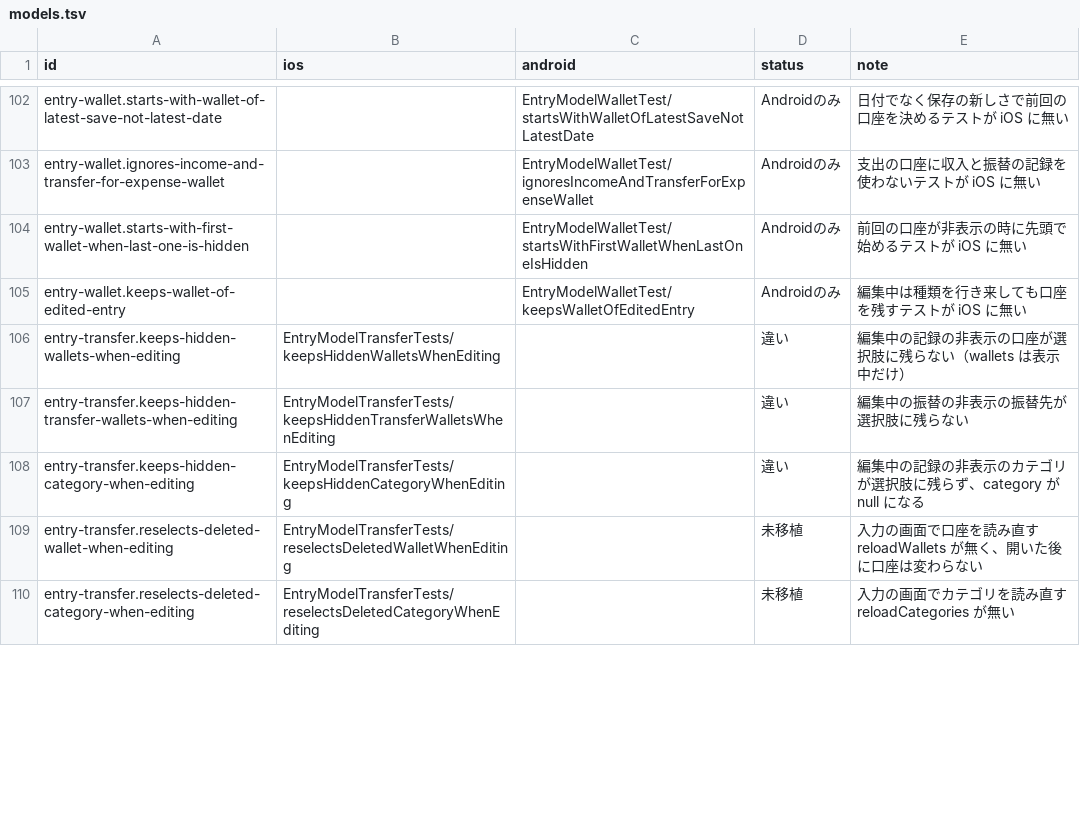
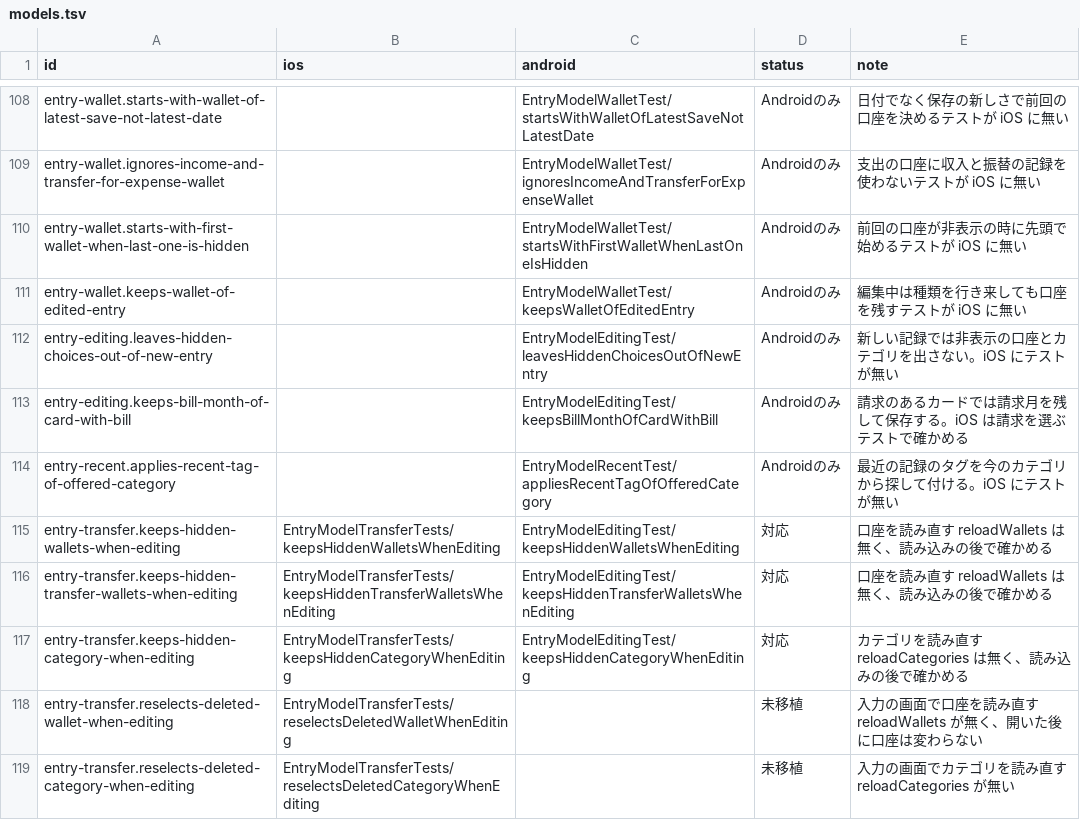
Before and after one commit to yossibank/kakeibot, a TSV file: spec/scenarios/models.tsv, drawn as a sheet; only a part is shown, gaps mark what is left out; the diff covers the shown part only.

```diff
--- a/spec/scenarios/models.tsv
+++ b/spec/scenarios/models.tsv
@@ -105,5 +111,8 @@ entry-wallet.starts-with-first-wallet-when-last-one-is-hidden		EntryModelWalletT
 entry-wallet.keeps-wallet-of-edited-entry		EntryModelWalletTest/keepsWalletOfEditedEntry	Androidのみ	編集中は種類を行き来しても口座を残すテストが iOS に無い
-entry-transfer.keeps-hidden-wallets-when-editing	EntryModelTransferTests/keepsHiddenWalletsWhenEditing		違い	編集中の記録の非表示の口座が選択肢に残らない（wallets は表示中だけ）
-entry-transfer.keeps-hidden-transfer-wallets-when-editing	EntryModelTransferTests/keepsHiddenTransferWalletsWhenEditing		違い	編集中の振替の非表示の振替先が選択肢に残らない
-entry-transfer.keeps-hidden-category-when-editing	EntryModelTransferTests/keepsHiddenCategoryWhenEditing		違い	編集中の記録の非表示のカテゴリが選択肢に残らず、category が null になる
+entry-editing.leaves-hidden-choices-out-of-new-entry		EntryModelEditingTest/leavesHiddenChoicesOutOfNewEntry	Androidのみ	新しい記録では非表示の口座とカテゴリを出さない。iOS にテストが無い
+entry-editing.keeps-bill-month-of-card-with-bill		EntryModelEditingTest/keepsBillMonthOfCardWithBill	Androidのみ	請求のあるカードでは請求月を残して保存する。iOS は請求を選ぶテストで確かめる
+entry-recent.applies-recent-tag-of-offered-category		EntryModelRecentTest/appliesRecentTagOfOfferedCategory	Androidのみ	最近の記録のタグを今のカテゴリから探して付ける。iOS にテストが無い
+entry-transfer.keeps-hidden-wallets-when-editing	EntryModelTransferTests/keepsHiddenWalletsWhenEditing	EntryModelEditingTest/keepsHiddenWalletsWhenEditing	対応	口座を読み直す reloadWallets は無く、読み込みの後で確かめる
+entry-transfer.keeps-hidden-transfer-wallets-when-editing	EntryModelTransferTests/keepsHiddenTransferWalletsWhenEditing	EntryModelEditingTest/keepsHiddenTransferWalletsWhenEditing	対応	口座を読み直す reloadWallets は無く、読み込みの後で確かめる
+entry-transfer.keeps-hidden-category-when-editing	EntryModelTransferTests/keepsHiddenCategoryWhenEditing	EntryModelEditingTest/keepsHiddenCategoryWhenEditing	対応	カテゴリを読み直す reloadCategories は無く、読み込みの後で確かめる
 entry-transfer.reselects-deleted-wallet-when-editing	EntryModelTransferTests/reselectsDeletedWalletWhenEditing		未移植	入力の画面で口座を読み直す reloadWallets が無く、開いた後に口座は変わらない
```
Also changed, not shown: 11 added rows and 7 edited cells elsewhere in this file, 22 other files.
